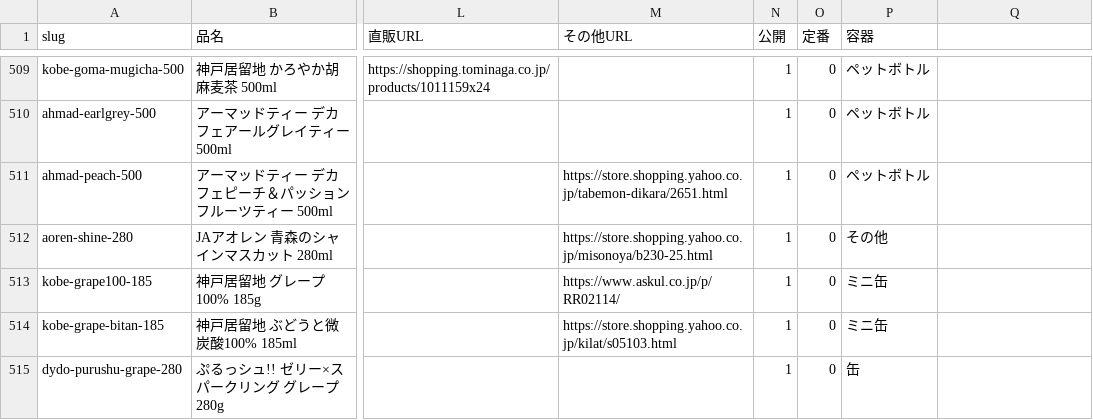
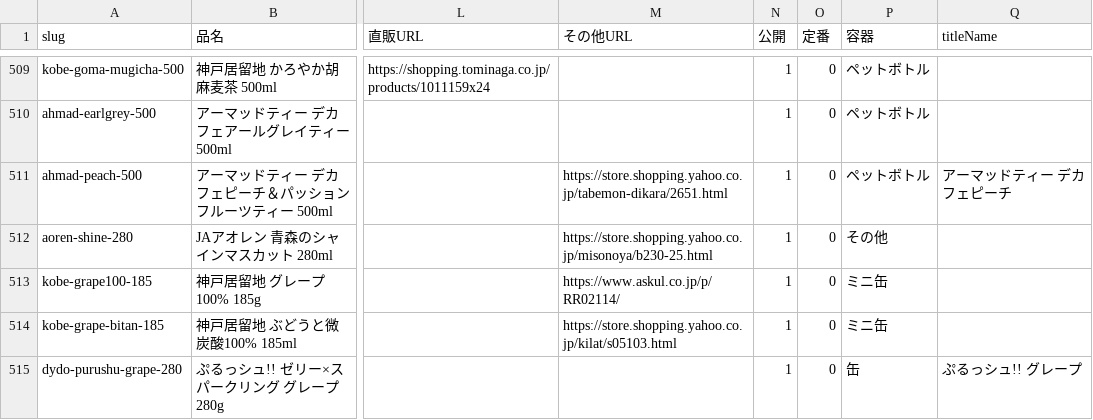
Before and after one commit to umisora/sunsup, a CSV file: data/drinks.csv, drawn as a sheet; only a part is shown, gaps mark what is left out; the diff covers the shown part only; the diff names each change by its address in the sheet, - before the commit and + after, or states it on an @@ line.

Commit message:
Assemble search titles and drink descriptions (#96)
S06: approved title/description assembly for home, about, and drink pages.
Category removed from drink titles (with titleName short forms); descriptions drop repeated ノンアルです and fill to 80–120 when possible.
Merged with main so check-shop-links and check-meta both run.

```diff
--- a/data/drinks.csv
+++ b/data/drinks.csv
-Q1: (empty)
+Q1: titleName
-Q511 (titleName): (empty)
+Q511 (titleName): アーマッドティー デカフェピーチ
-Q515 (titleName): (empty)
+Q515 (titleName): ぷるっシュ!! グレープ
```
Also changed, not shown: 26 edited cells elsewhere in this file, 8 other files.
